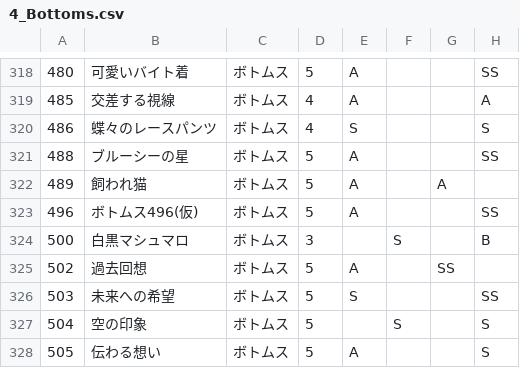
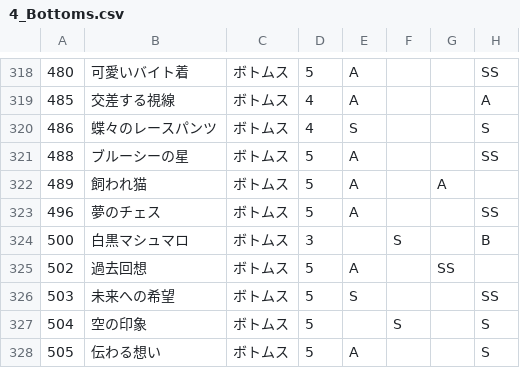
Before and after one commit to ShTair/MiracleNikkiData, a CSV file: Items/4_Bottoms.csv, drawn as a sheet; only a part is shown, gaps mark what is left out; the diff names each change by its address in the sheet, - before the commit and + after, or states it on an @@ line.

```diff
--- a/Items/4_Bottoms.csv
+++ b/Items/4_Bottoms.csv
-B323: ボトムス496(仮)
+B323: 夢のチェス
```
Also changed, not shown: Items/0_Hairstyle.csv, Items/5_Socks.csv, 5 other files.
